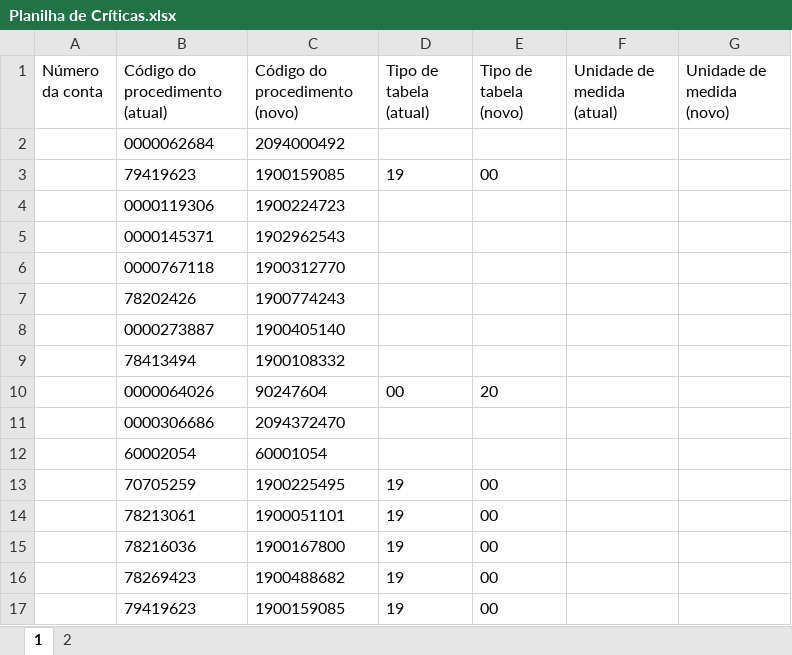
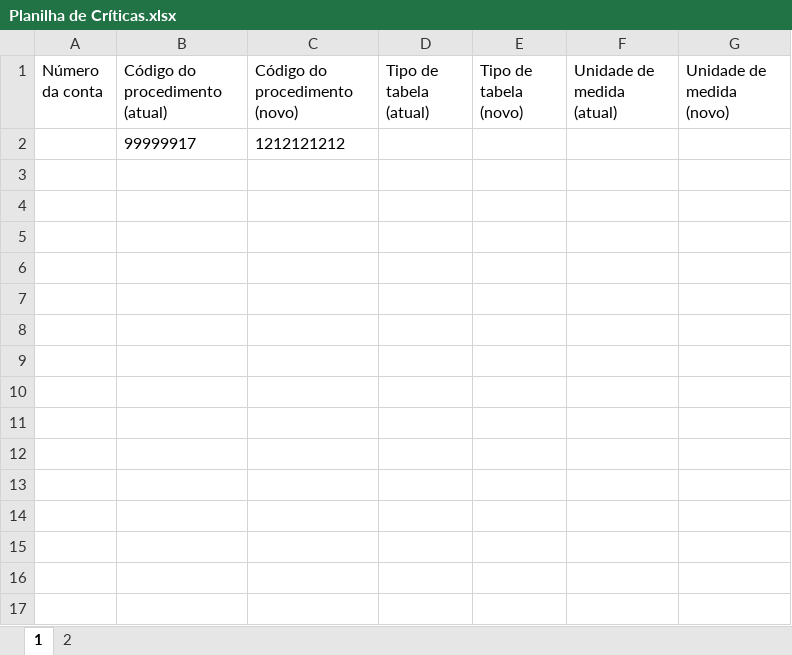
Before and after one commit to elias-ap/AlteradorDeGuiasTISS, an Excel workbook: Sources/Planilha de Críticas.xlsx, sheet 1, drawn as a sheet; values as stored, in another font and other column widths than the file's, no borders; table styles not drawn; removed rows and columns are numbered as before the commit, all else as after; the diff names each change by its address in the sheet, - before the commit and + after, or states it on an @@ line.

```diff
--- a/Sources/Planilha de Críticas.xlsx (sheet 1)
+++ b/Sources/Planilha de Críticas.xlsx (sheet 1)
-row 2:  | 0000062684 | 2094000492
-row 3:  | 79419623 | 1900159085 | 19 | 00
-row 4:  | 0000119306 | 1900224723
-row 5:  | 0000145371 | 1902962543
-row 6:  | 0000767118 | 1900312770
-row 7:  | 78202426 | 1900774243
-row 8:  | 0000273887 | 1900405140
-row 9:  | 78413494 | 1900108332
-row 10:  | 0000064026 | 90247604 | 00 | 20
-row 11:  | 0000306686 | 2094372470
-row 12:  | 60002054 | 60001054
-row 13:  | 70705259 | 1900225495 | 19 | 00
-row 14:  | 78213061 | 1900051101 | 19 | 00
-row 15:  | 78216036 | 1900167800 | 19 | 00
-row 16:  | 78269423 | 1900488682 | 19 | 00
-row 17:  | 79419623 | 1900159085 | 19 | 00
+row 2:  | 99999917 | 1212121212
```
Also changed, not shown: Sources/Teste.xlsx, 8 other files.
